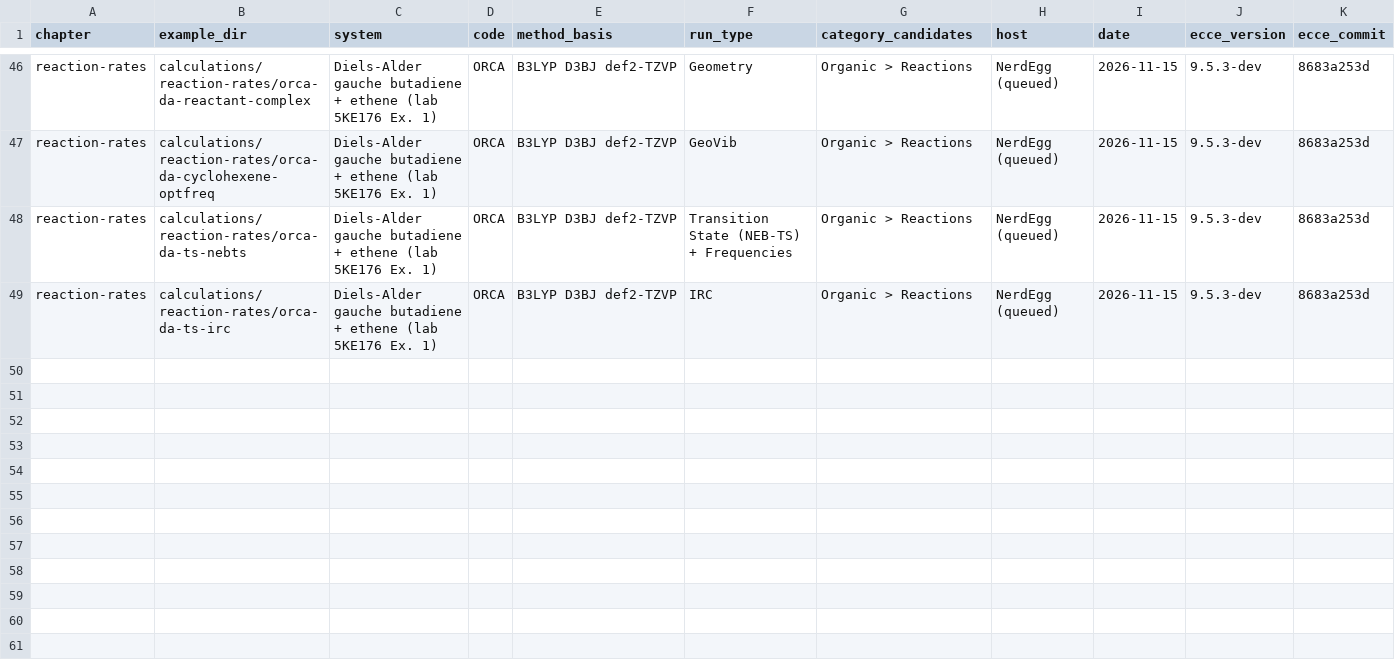
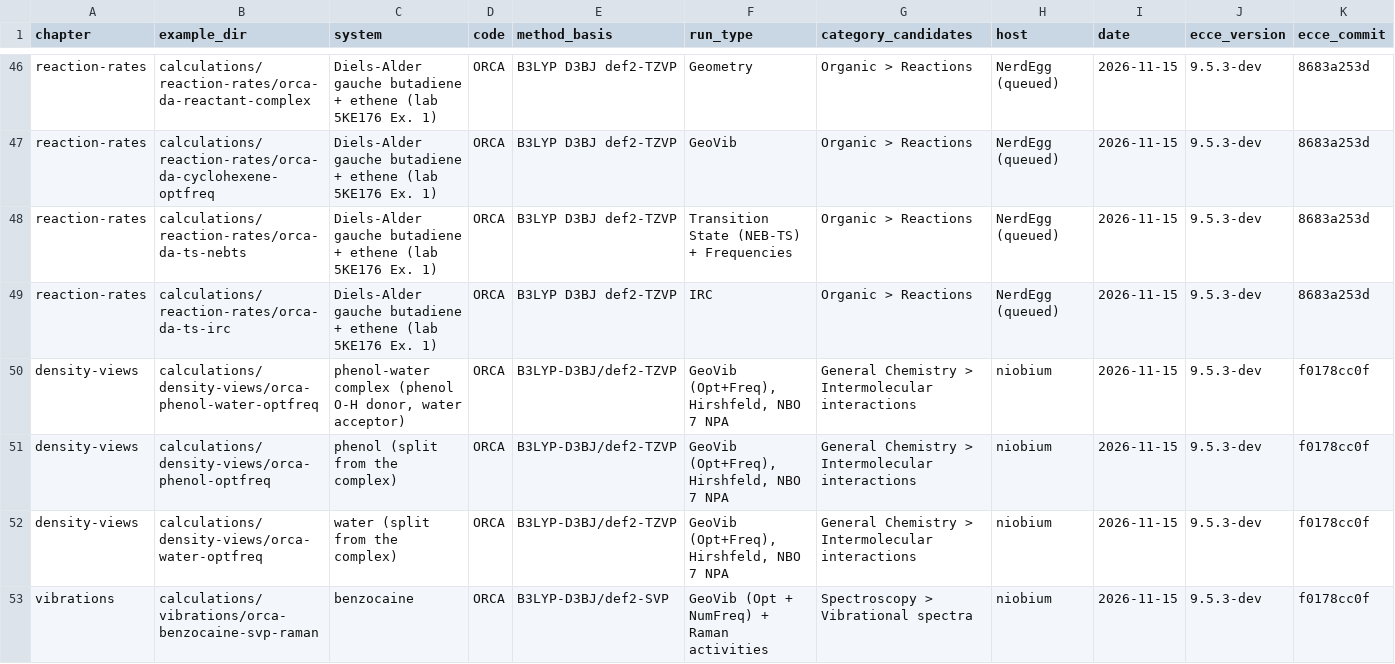
Before and after one commit to FriendsofECCE/ecce-by-example, a TSV file: calculations/CATALOG.tsv, drawn as a sheet; only a part is shown, gaps mark what is left out; rows hold the shown columns only; the diff names each change by its address in the sheet, - before the commit and + after, or states it on an @@ line.

```diff
--- a/calculations/CATALOG.tsv
+++ b/calculations/CATALOG.tsv
+row 50: density-views | calculations/density-views/orca-phenol-water-optfreq | phenol-water complex (phenol O-H donor, water acceptor) | ORCA | B3LYP-D3BJ/def2-TZVP | GeoVib (Opt+Freq), Hirshfeld, NBO 7 NPA | General Chemistry > Intermolecular interactions | niobium | 2026-11-15 | 9.5.3-dev | f0178cc0f
+row 51: density-views | calculations/density-views/orca-phenol-optfreq | phenol (split from the complex) | ORCA | B3LYP-D3BJ/def2-TZVP | GeoVib (Opt+Freq), Hirshfeld, NBO 7 NPA | General Chemistry > Intermolecular interactions | niobium | 2026-11-15 | 9.5.3-dev | f0178cc0f
+row 52: density-views | calculations/density-views/orca-water-optfreq | water (split from the complex) | ORCA | B3LYP-D3BJ/def2-TZVP | GeoVib (Opt+Freq), Hirshfeld, NBO 7 NPA | General Chemistry > Intermolecular interactions | niobium | 2026-11-15 | 9.5.3-dev | f0178cc0f
+row 53: vibrations | calculations/vibrations/orca-benzocaine-svp-raman | benzocaine | ORCA | B3LYP-D3BJ/def2-SVP | GeoVib (Opt + NumFreq) + Raman activities | Spectroscopy > Vibrational spectra | niobium | 2026-11-15 | 9.5.3-dev | f0178cc0f
```
Also changed, not shown: figures/MANIFEST.tsv, 58 other files.
